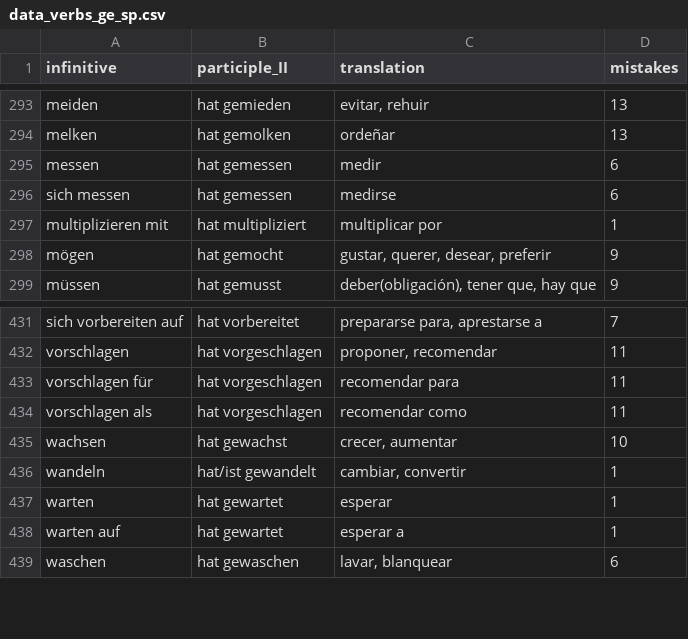
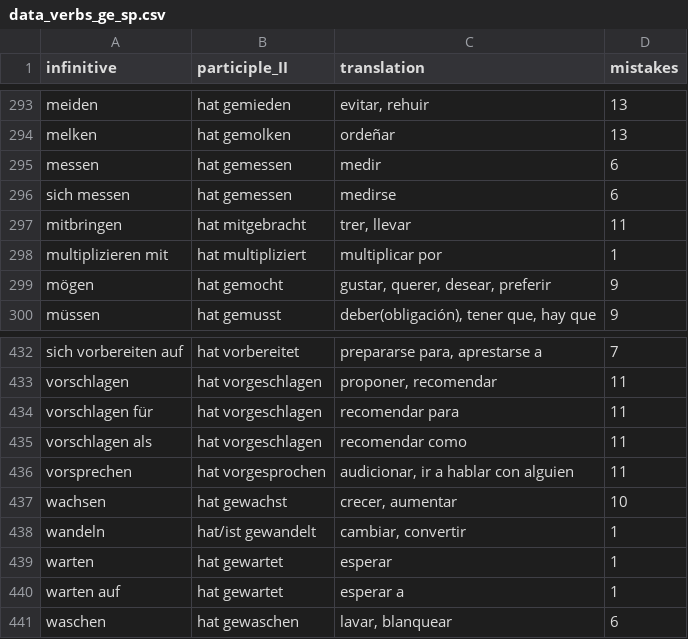
Before and after one commit to kaluzap/words, a CSV file: data/data_verbs_ge_sp.csv, drawn as a sheet; only a part is shown, gaps mark what is left out.

```diff
--- a/data/data_verbs_ge_sp.csv
+++ b/data/data_verbs_ge_sp.csv
@@ -296,2 +296,3 @@
 "sich messen","hat gemessen","medirse",6
+"mitbringen","hat mitgebracht","trer, llevar",11
 "multiplizieren mit","hat multipliziert","multiplicar por",1
@@ -434,2 +435,3 @@
 "vorschlagen als","hat vorgeschlagen","recomendar como",11
+"vorsprechen","hat vorgesprochen","audicionar, ir a hablar con alguien",11
 "wachsen","hat	gewachst","crecer, aumentar",10
```
Also changed, not shown: data/data_adjectives_ge_sp.csv, data/data_adverbs_ge_sp.csv, 1 other file.
